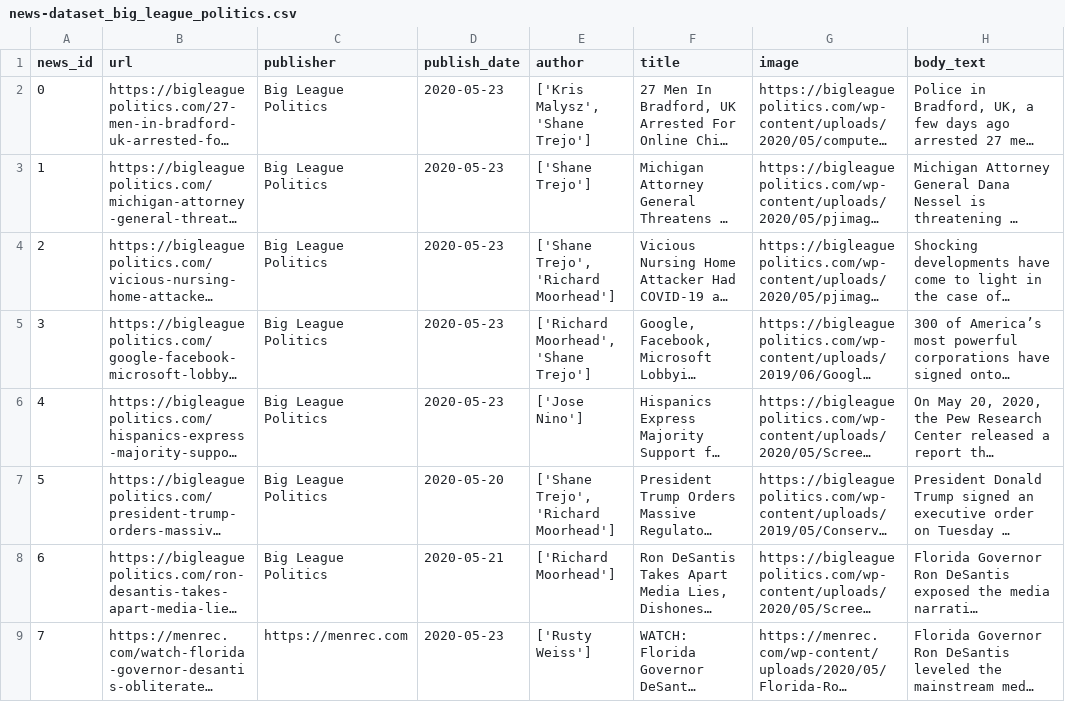
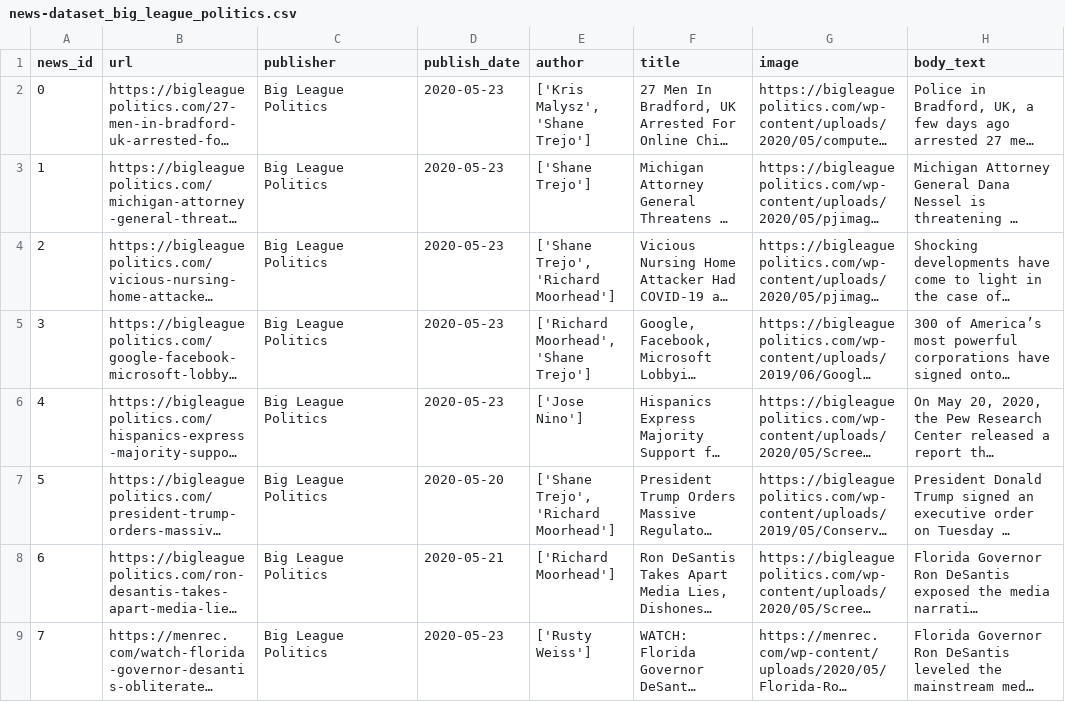
Before and after one commit to apurvamulay/ReCOVery, a CSV file: dataset/unreliable/news-dataset_big_league_politics.csv, drawn as a sheet; only a part is shown; long unchanged cells end in …; the diff names each change by its address in the sheet, - before the commit and + after, or states it on an @@ line.

Commit message:
update publisher

```diff
--- a/dataset/unreliable/news-dataset_big_league_politics.csv
+++ b/dataset/unreliable/news-dataset_big_league_politics.csv
-C9 (publisher): https://menrec.com
+C9 (publisher): Big League Politics
```
